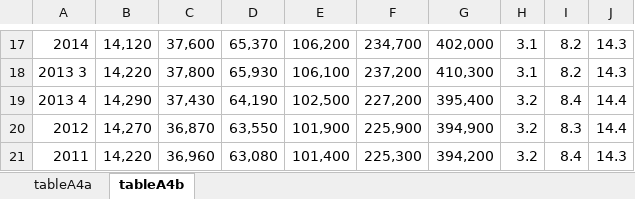
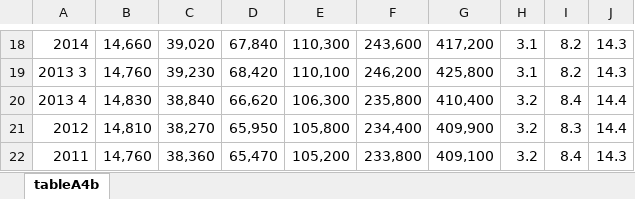
Before and after one commit to fsolt/swiid, an Excel workbook: data-raw/uscb_hh.xlsx, sheet tableA4b, drawn as a sheet; only a part is shown, gaps mark what is left out; values as stored, in another font and other column widths than the file's, no borders; addresses are those after the commit; the diff covers the shown part only; the diff names each change by its address in the sheet, - before the commit and + after, or states it on an @@ line.

```diff
--- a/data-raw/uscb_hh.xlsx (sheet tableA4b)
+++ b/data-raw/uscb_hh.xlsx (sheet tableA4b)
-sheet tab: tableA4a
-B18: 14,120
+B18: 14,660
-C18: 37,600
+C18: 39,020
-D18: 65,370
+D18: 67,840
-E18: 106,200
+E18: 110,300
-F18: 234,700
+F18: 243,600
-G18: 402,000
+G18: 417,200
-B19: 14,220
+B19: 14,760
-C19: 37,800
+C19: 39,230
-D19: 65,930
+D19: 68,420
-E19: 106,100
+E19: 110,100
-F19: 237,200
+F19: 246,200
-G19: 410,300
+G19: 425,800
-B20: 14,290
+B20: 14,830
-C20: 37,430
+C20: 38,840
-D20: 64,190
+D20: 66,620
-E20: 102,500
+E20: 106,300
-F20: 227,200
+F20: 235,800
-G20: 395,400
+G20: 410,400
-B21: 14,270
+B21: 14,810
-C21: 36,870
+C21: 38,270
-D21: 63,550
+D21: 65,950
-E21: 101,900
+E21: 105,800
-F21: 225,900
+F21: 234,400
-G21: 394,900
+G21: 409,900
-B22: 14,220
+B22: 14,760
-C22: 36,960
+C22: 38,360
-D22: 63,080
+D22: 65,470
-E22: 101,400
+E22: 105,200
-F22: 225,300
+F22: 233,800
-G22: 394,200
+G22: 409,100
```
Also changed, not shown: 1 added row and 325 edited cells elsewhere in this sheet, data-raw/inebo.xlsx, data-raw/uscb_ae.xlsx, 7 other files.
